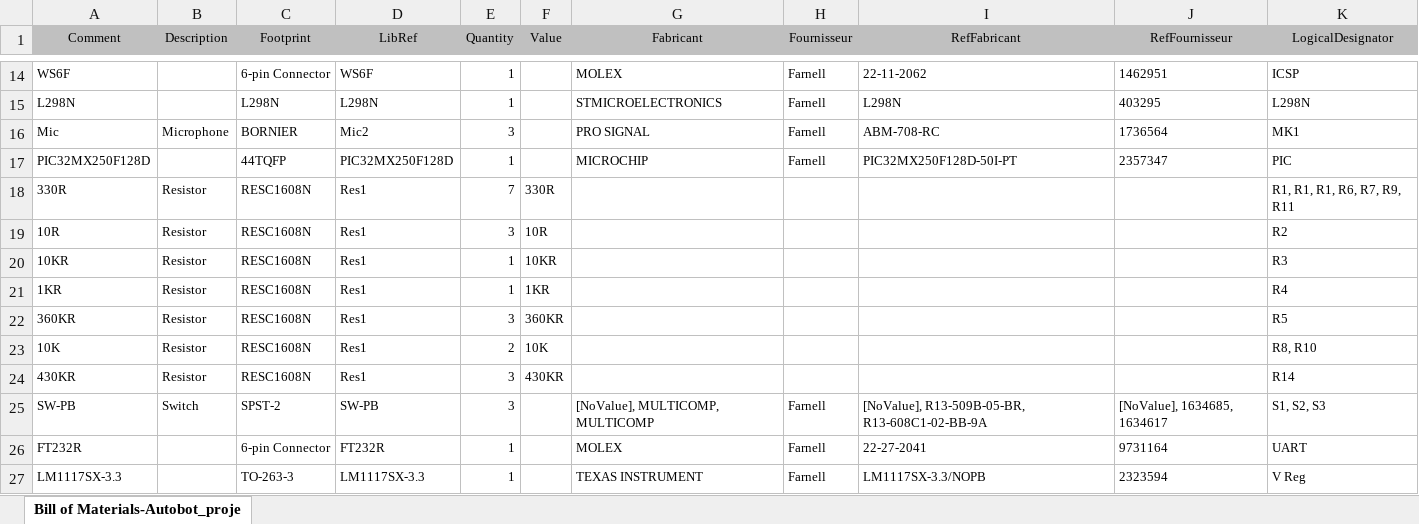
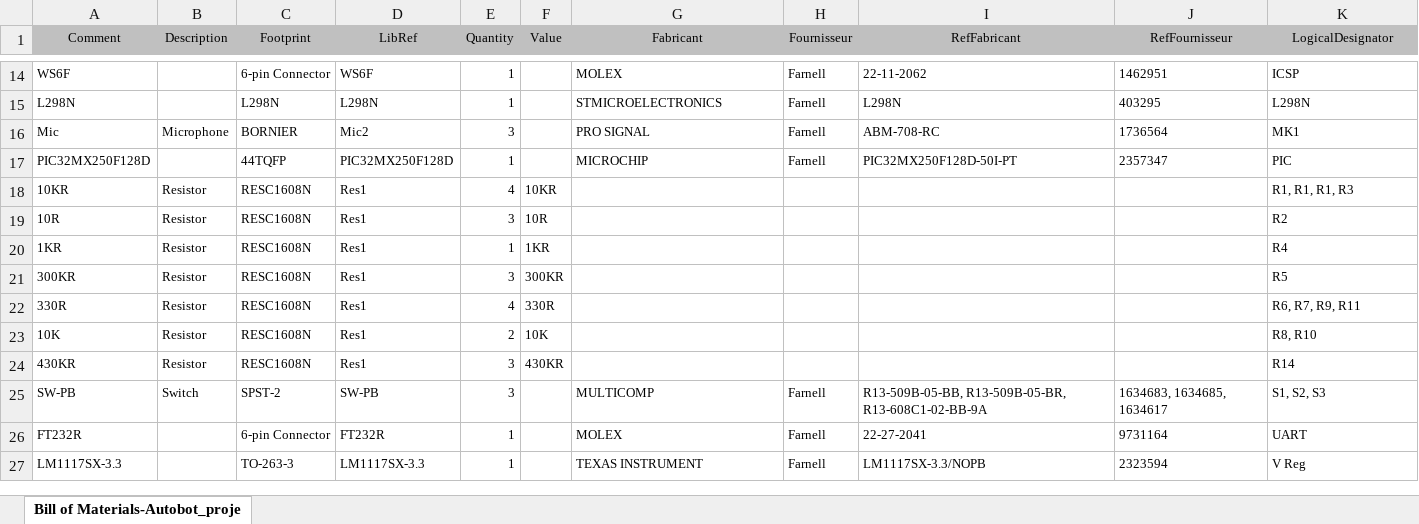
Before and after one commit to Justkog/Autobot, an Excel workbook: Project Prototype/PCB_Autobot/Autobot_project/Project Outputs for Autobot_project/BOM/Bill of Materials-Autobot_project.xlsx, sheet Bill of Materials-Autobot_proje, drawn as a sheet; only a part is shown, gaps mark what is left out; values as stored, in another font and other column widths than the file's, no borders; removed rows and columns are numbered as before the commit, all else as after; the diff names each change by its address in the sheet, - before the commit and + after, or states it on an @@ line.

```diff
--- a/Project Prototype/PCB_Autobot/Autobot_project/Project Outputs for Autobot_project/BOM/Bill of Materials-Autobot_project.xlsx (sheet Bill of Materials-Autobot_proje)
+++ b/Project Prototype/PCB_Autobot/Autobot_project/Project Outputs for Autobot_project/BOM/Bill of Materials-Autobot_project.xlsx (sheet Bill of Materials-Autobot_proje)
-A18 (Comment): 330R
+A18 (Comment): 10KR
-E18 (Quantity): 7
+E18 (Quantity): 4
-F18 (Value): 330R
+F18 (Value): 10KR
-K18 (LogicalDesignator): R1, R1, R1, R6, R7, R9, R11
+K18 (LogicalDesignator): R1, R1, R1, R3
-row 20: 10KR | Resistor | RESC1608N | Res1 | 1 | 10KR |  |  |  |  | R3
-A21 (Comment): 360KR
+A21 (Comment): 300KR
-F21 (Value): 360KR
+F21 (Value): 300KR
+row 22: 330R | Resistor | RESC1608N | Res1 | 4 | 330R |  |  |  |  | R6, R7, R9, R11
-G25 (Fabricant): [NoValue], MULTICOMP, MULTICOMP
+G25 (Fabricant): MULTICOMP
-I25 (RefFabricant): [NoValue], R13-509B-05-BR, R13-608C1-02-BB-9A
+I25 (RefFabricant): R13-509B-05-BB, R13-509B-05-BR, R13-608C1-02-BB-9A
-J25 (RefFournisseur): [NoValue], 1634685, 1634617
+J25 (RefFournisseur): 1634683, 1634685, 1634617
```
Also changed, not shown: 5 other files.
